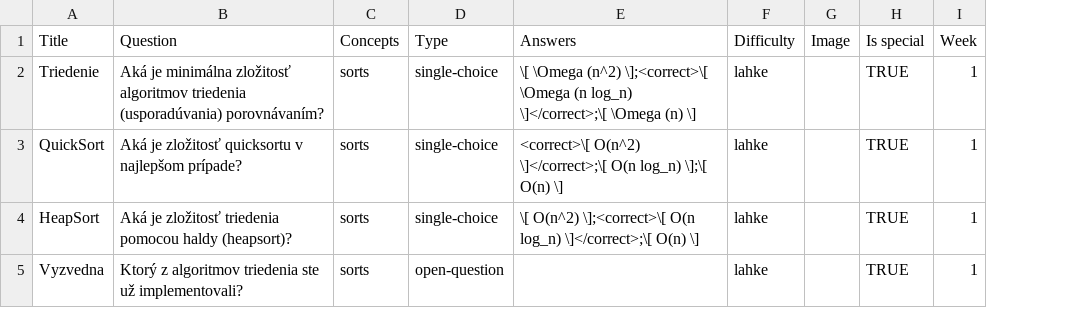
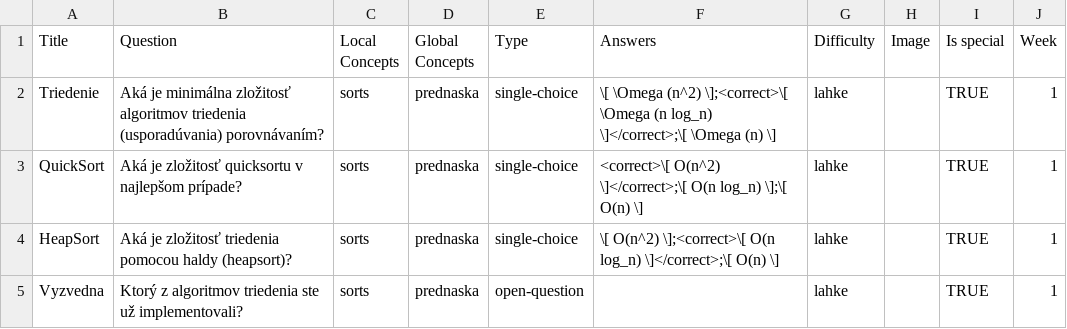
Before and after one commit to mrtvolka/tesa_alef-tng, a CSV file: travis_question.csv, drawn as a sheet; the diff names each change by its address in the sheet, - before the commit and + after, or states it on an @@ line.

```diff
--- a/travis_question.csv
+++ b/travis_question.csv
+column D (Global Concepts), rows 2-5: all prednaska
-C1: Concepts
+C1: Local Concepts
```
Also changed, not shown: travis_exercises.csv.
